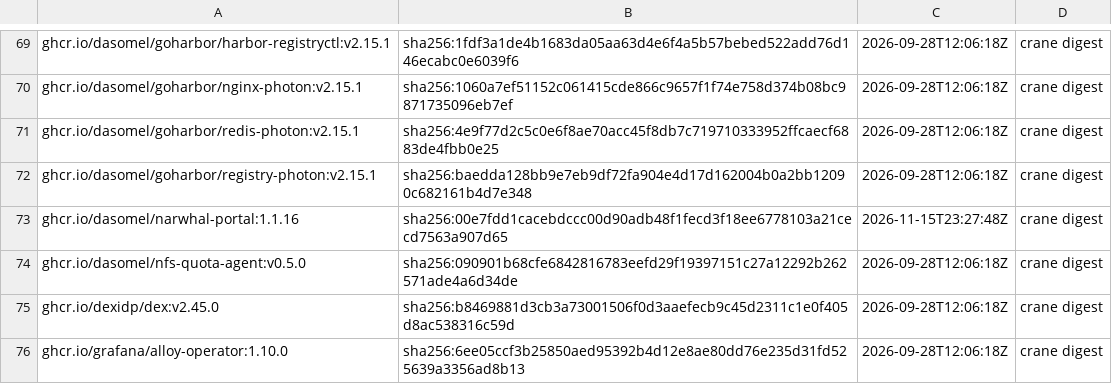
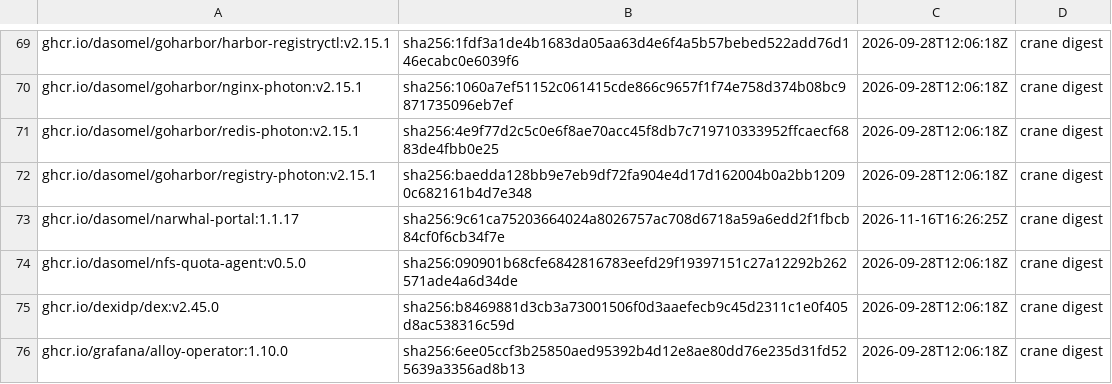
Before and after one commit to dasomel/narwhal, a TSV file: scripts/airgap/lib/image-digests.tsv, drawn as a sheet; only a part is shown, gaps mark what is left out.

```diff
--- a/scripts/airgap/lib/image-digests.tsv
+++ b/scripts/airgap/lib/image-digests.tsv
@@ -72,3 +72,3 @@ ghcr.io/dasomel/goharbor/redis-photon:v2.15.1	sha256:4e9f77d2c5c0e6f8ae70acc45f8
 ghcr.io/dasomel/goharbor/registry-photon:v2.15.1	sha256:baedda128bb9e7eb9df72fa904e4d17d162004b0a2bb12090c682161b4d7e348	2026-09-28T12:06:18Z	crane digest
-ghcr.io/dasomel/narwhal-portal:1.1.16	sha256:00e7fdd1cacebdccc00d90adb48f1fecd3f18ee6778103a21cecd7563a907d65	2026-11-15T23:27:48Z	crane digest
+ghcr.io/dasomel/narwhal-portal:1.1.17	sha256:9c61ca75203664024a8026757ac708d6718a59a6edd2f1fbcb84cf0f6cb34f7e	2026-11-16T16:26:25Z	crane digest
 ghcr.io/dasomel/nfs-quota-agent:v0.5.0	sha256:090901b68cfe6842816783eefd29f19397151c27a12292b262571ade4a6d34de	2026-09-28T12:06:18Z	crane digest
```
Also changed, not shown: 11 other files.
